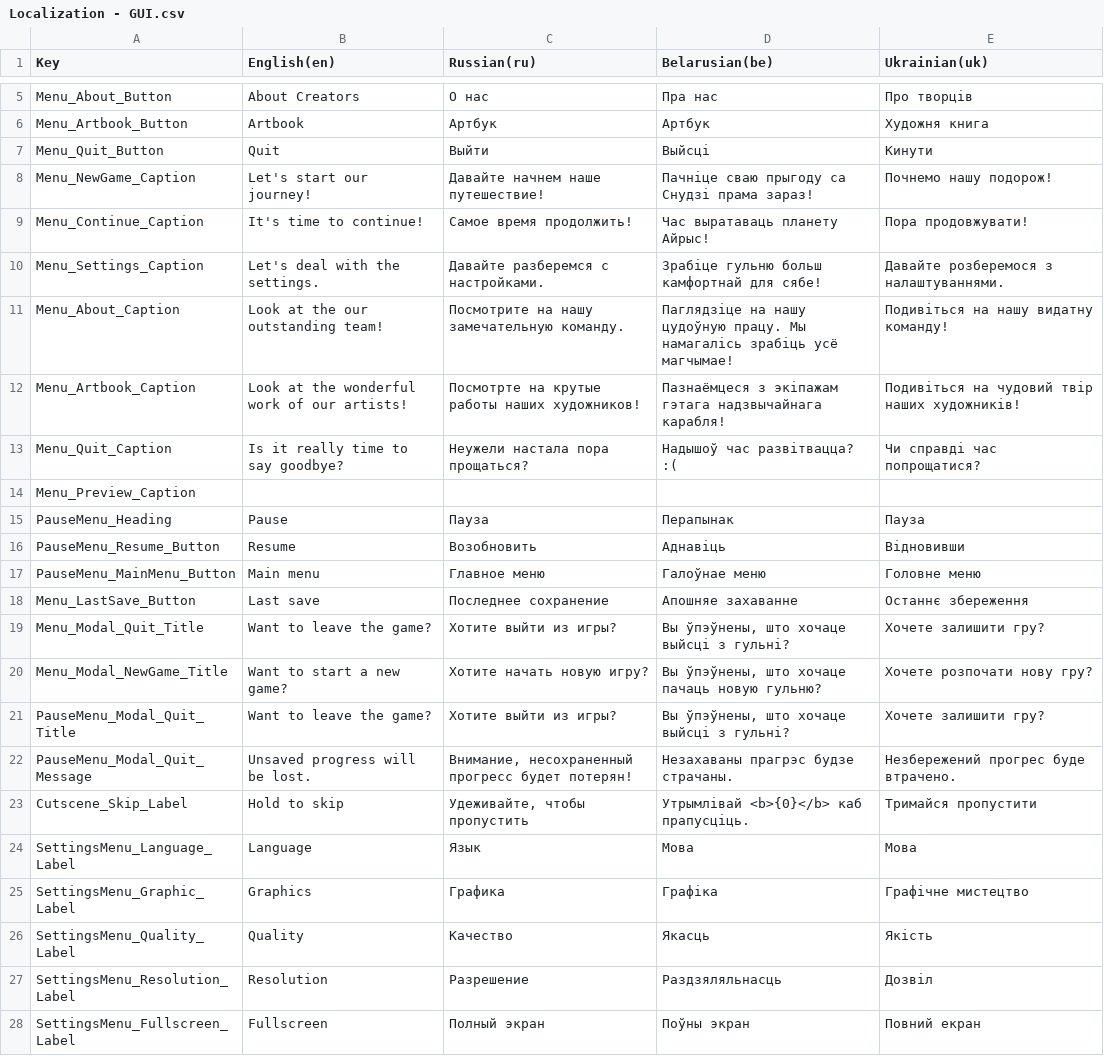
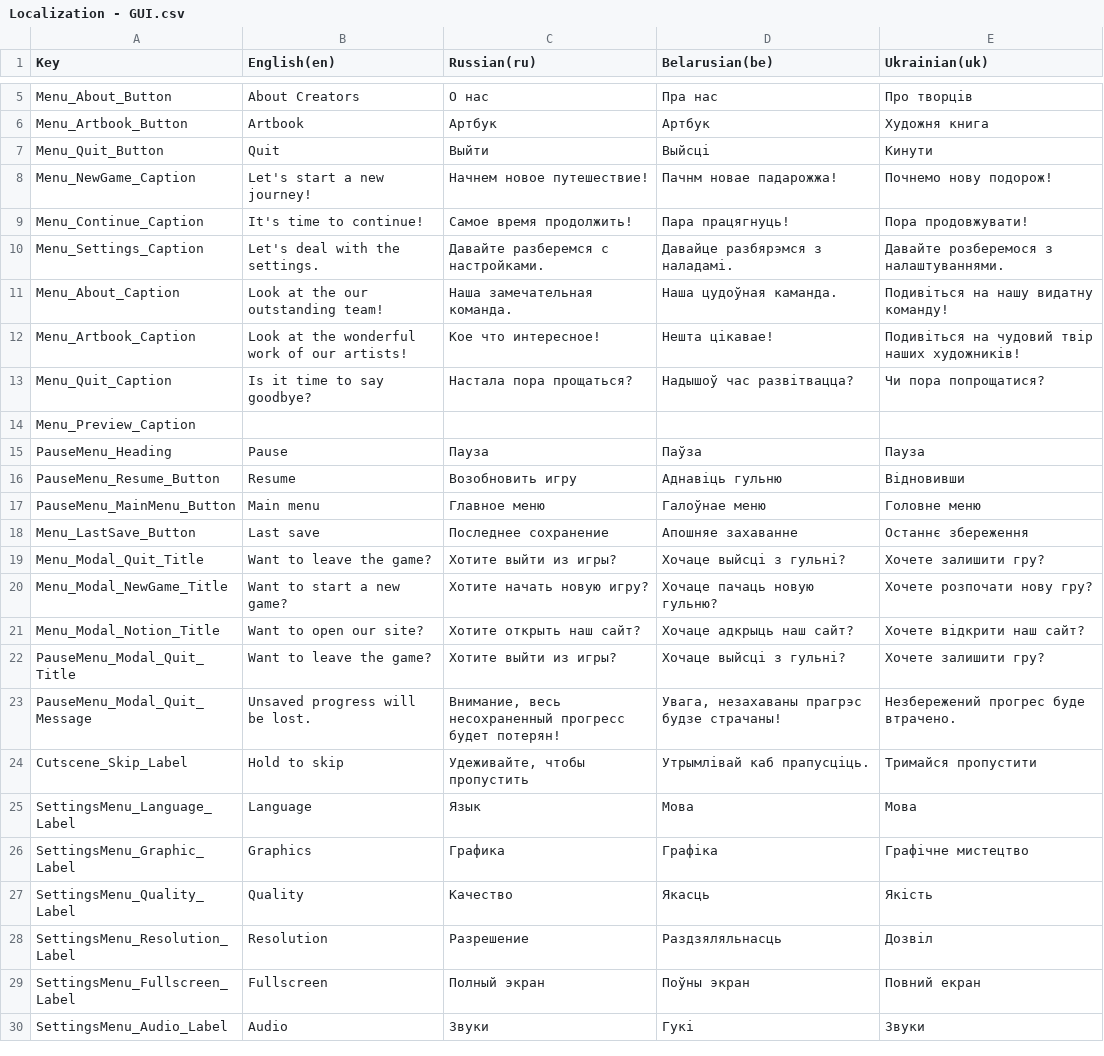
Before and after one commit to GamedevExperienceStables/gamedev-experience-stables, a CSV file: Assets/Game/Level/Data/Localization/ImportedSheets/Localization - GUI.csv, drawn as a sheet; only a part is shown, gaps mark what is left out; the shorter side is filled out with more unchanged rows; the diff covers the shown part only.

Commit message:
updated localization

```diff
--- a/Assets/Game/Level/Data/Localization/ImportedSheets/Localization - GUI.csv
+++ b/Assets/Game/Level/Data/Localization/ImportedSheets/Localization - GUI.csv
@@ -7,18 +7,19 @@ Menu_Artbook_Button,Artbook,Артбук,Артбук,Художня книга
 Menu_Quit_Button,Quit,Выйти,Выйсцi,Кинути
-Menu_NewGame_Caption,Let's start our journey!,Давайте начнем наше путешествие!,Пачнiце сваю прыгоду са Снудзi прама зараз!,Почнемо нашу подорож!
-Menu_Continue_Caption,It's time to continue!,Самое время продолжить!,Час выратаваць планету Айрыc!,Пора продовжувати!
-Menu_Settings_Caption,Let's deal with the settings.,Давайте разберемся с настройками.,Зрабiце гульню больш камфортнай для сябе!,Давайте розберемося з налаштуваннями.
-Menu_About_Caption,Look at the our outstanding team!,Посмотрите на нашу замечательную команду.,Паглядзiце на нашу цудоўную працу. Мы намагалiсь зрабiць усё магчымае!,Подивіться на нашу видатну команду!
-Menu_Artbook_Caption,Look at the  wonderful work of our artists!,Посмотрте на крутые работы наших художников!,Пазнаёмцеся з экiпажам гэтага надзвычайнага карабля!,Подивіться на чудовий твір наших художників!
-Menu_Quit_Caption,Is it really time to say goodbye?,Неужели настала пора прощаться?,Надышоў час развiтвацца? :(,Чи справді час попрощатися?
+Menu_NewGame_Caption,Let's start a new journey!,Начнем новое путешествие!,Пачнм новае падарожжа!,Почнемо нову подорож!
+Menu_Continue_Caption,It's time to continue!,Самое время продолжить!,Пара працягнуць!,Пора продовжувати!
+Menu_Settings_Caption,Let's deal with the settings.,Давайте разберемся с настройками.,Давайце разбярэмся з наладамі.,Давайте розберемося з налаштуваннями.
+Menu_About_Caption,Look at the our outstanding team!,Наша замечательная команда.,Наша цудоўная каманда.,Подивіться на нашу видатну команду!
+Menu_Artbook_Caption,Look at the  wonderful work of our artists!,Кое что интересное!,Нешта цікавае!,Подивіться на чудовий твір наших художників!
+Menu_Quit_Caption,Is it time to say goodbye?,Настала пора прощаться?,Надышоў час развiтвацца?,Чи пора попрощатися?
 Menu_Preview_Caption, , , ,
-PauseMenu_Heading,Pause,Пауза,Перапынак,Пауза
-PauseMenu_Resume_Button,Resume,Возобновить,Аднавiць,Відновивши
+PauseMenu_Heading,Pause,Пауза,Паўза,Пауза
+PauseMenu_Resume_Button,Resume,Возобновить игру,Аднавiць гульню,Відновивши
 PauseMenu_MainMenu_Button,Main menu,Главное меню,Галоўнае меню,Головне меню
 Menu_LastSave_Button,Last save,Последнее сохранение,Апошняе захаванне,Останнє збереження
-Menu_Modal_Quit_Title,Want to leave the game?,Хотите выйти из игры?,"Вы ўпэўнены, што хочаце выйсцi з гульнi?",Хочете залишити гру?
-Menu_Modal_NewGame_Title,Want to start a new game?,Хотите начать новую игру?,"Вы ўпэўнены, што хочаце пачаць новую гульню?",Хочете розпочати нову гру?
-PauseMenu_Modal_Quit_Title,Want to leave the game?,Хотите выйти из игры?,"Вы ўпэўнены, што хочаце выйсцi з гульнi?",Хочете залишити гру?
-PauseMenu_Modal_Quit_Message,Unsaved progress will be lost.,"Внимание, несохраненный прогресс будет потерян!",Незахаваны прагрэс будзе страчаны.,Незбережений прогрес буде втрачено.
-Cutscene_Skip_Label,Hold to skip,"Удеживайте, чтобы пропустить",Утрымлiвай <b>{0}</b> каб прапусцiць.,Тримайся пропустити
+Menu_Modal_Quit_Title,Want to leave the game?,Хотите выйти из игры?,Хочаце выйсцi з гульнi?,Хочете залишити гру?
+Menu_Modal_NewGame_Title,Want to start a new game?,Хотите начать новую игру?,Хочаце пачаць новую гульню?,Хочете розпочати нову гру?
+Menu_Modal_Notion_Title,Want to open our site?,Хотите открыть наш сайт?,Хочаце адкрыць наш сайт?,Хочете відкрити наш сайт?
+PauseMenu_Modal_Quit_Title,Want to leave the game?,Хотите выйти из игры?,Хочаце выйсцi з гульнi?,Хочете залишити гру?
+PauseMenu_Modal_Quit_Message,Unsaved progress will be lost.,"Внимание, весь несохраненный прогресс будет потерян!","Увага, незахаваны прагрэс будзе страчаны!",Незбережений прогрес буде втрачено.
+Cutscene_Skip_Label,Hold to skip,"Удеживайте, чтобы пропустить",Утрымлiвай каб прапусцiць.,Тримайся пропустити
 SettingsMenu_Language_Label,Language,Язык,Мова,Мова
```
Also changed, not shown: 1 added row and 7 edited cells elsewhere in this file, Assets/Game/Level/Data/Localization/ImportedSheets/Localization - Dialog.csv, Assets/Game/Level/Data/Localization/ImportedSheets/Localization - GamePlay.csv, 18 other files.
